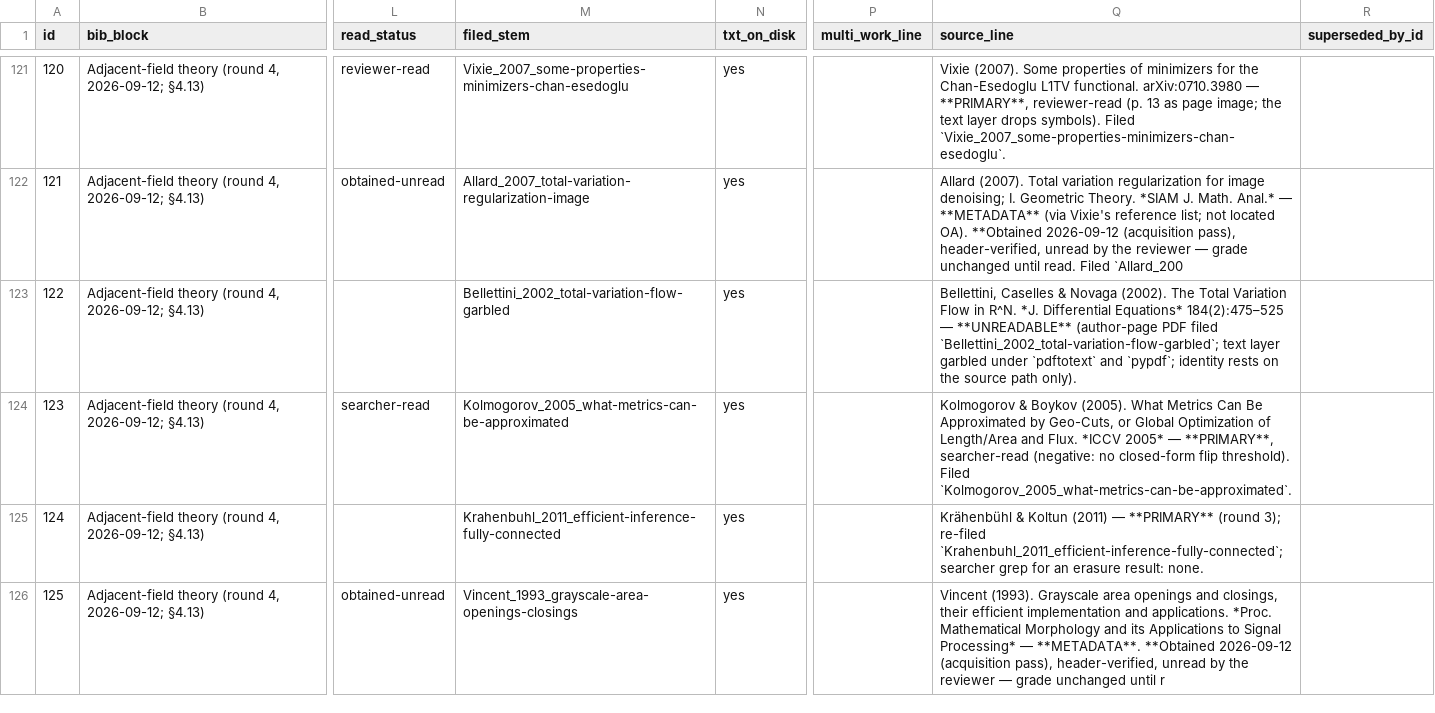
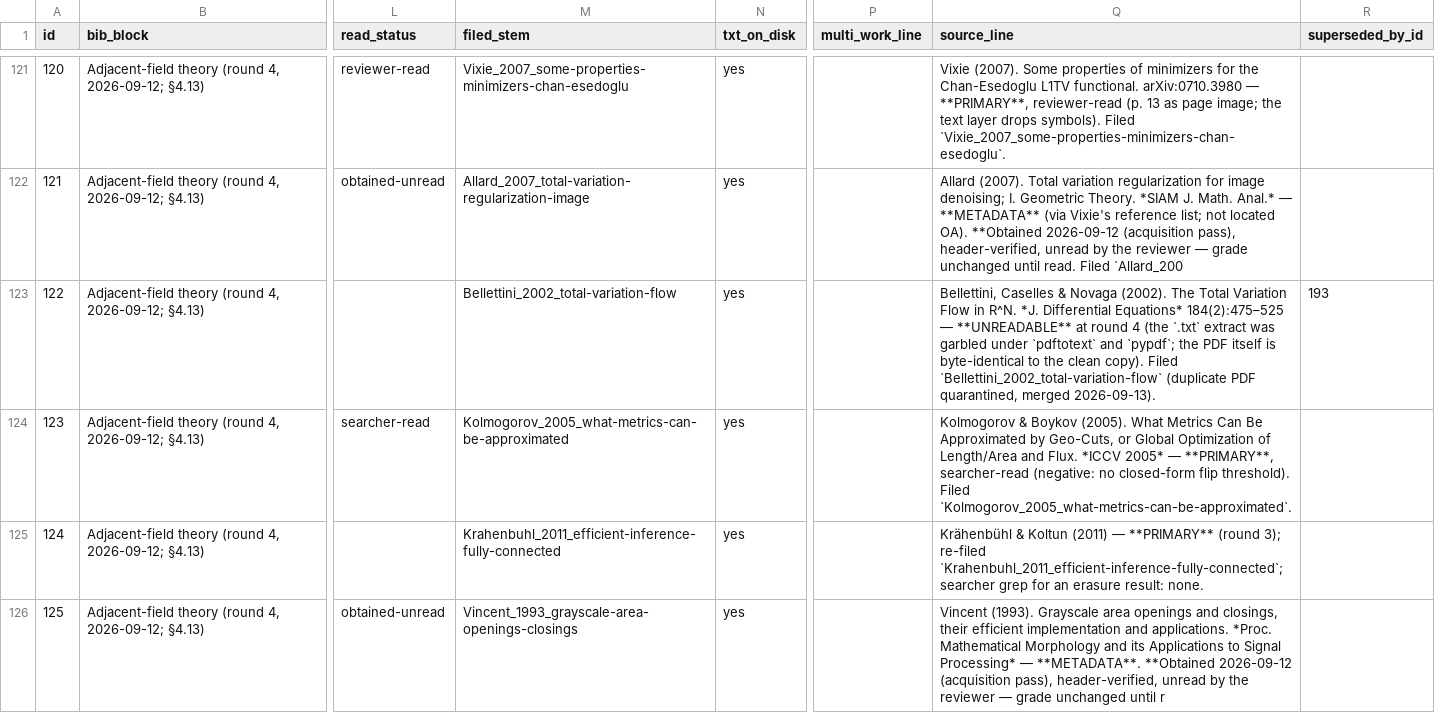
Before and after one commit to Kameron-Eck/edmonds-treedata, a CSV file: Reports/lit_spatiotemporal_bibliography.csv, drawn as a sheet; only a part is shown, gaps mark what is left out; the diff names each change by its address in the sheet, - before the commit and + after, or states it on an @@ line.

```diff
--- a/Reports/lit_spatiotemporal_bibliography.csv
+++ b/Reports/lit_spatiotemporal_bibliography.csv
-M123 (filed_stem): Bellettini_2002_total-variation-flow-garbled
+M123 (filed_stem): Bellettini_2002_total-variation-flow
-Q123 (source_line): …— **UNREADABLE** (author-page PDF filed `Bellettini_2002_total-variation-flow-garbled`; text layer garbled under `pdftotext` and `pypdf`; identity rests on the source path only).
+Q123 (source_line): …— **UNREADABLE** at round 4 (the `.txt` extract was garbled under `pdftotext` and `pypdf`; the PDF itself is byte-identical to the clean copy). Filed `Bellettini_2002_total-variation-flow` (duplicate PDF quarantined, merged 2026-09-13).
-R123 (superseded_by_id): (empty)
+R123 (superseded_by_id): 193
```
Also changed, not shown: Reports/lit_stem_rename_map.csv, 1 other file.
